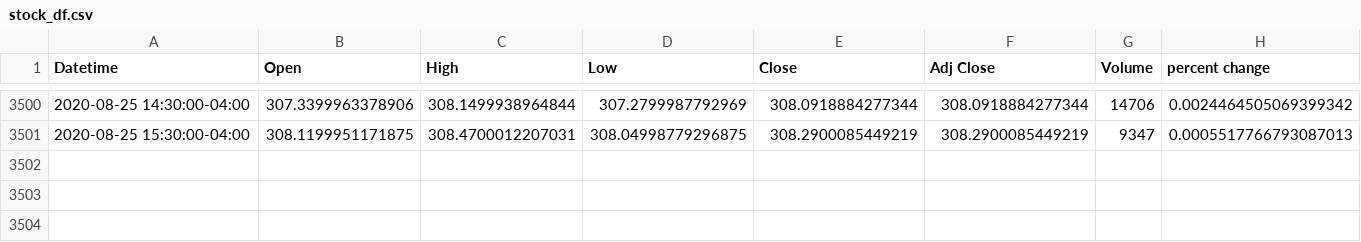
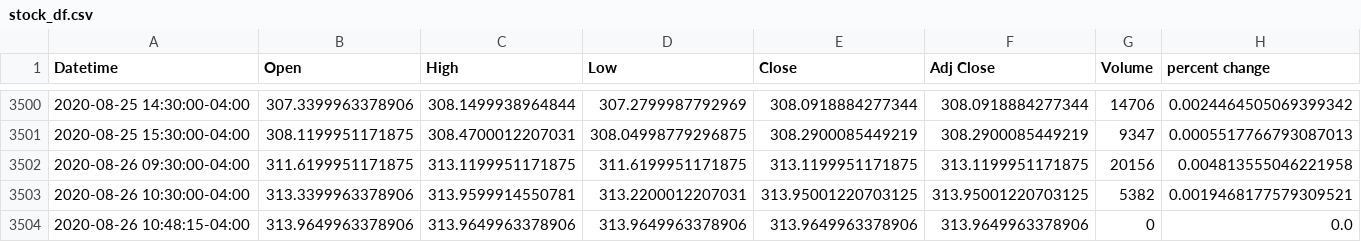
Before and after one commit to yuchild/yfinance_demo, a CSV file: stock_df.csv, drawn as a sheet; only a part is shown, gaps mark what is left out; rows hold the shown columns only; the diff names each change by its address in the sheet, - before the commit and + after, or states it on an @@ line.

```diff
--- a/stock_df.csv
+++ b/stock_df.csv
+row 3502: 2020-08-26 09:30:00-04:00 | 311.6199951171875 | 313.1199951171875 | 311.6199951171875 | 313.1199951171875 | 313.1199951171875 | 20156 | 0.004813555046221958
+row 3503: 2020-08-26 10:30:00-04:00 | 313.3399963378906 | 313.9599914550781 | 313.2200012207031 | 313.95001220703125 | 313.95001220703125 | 5382 | 0.0019468177579309521
+row 3504: 2020-08-26 10:48:15-04:00 | 313.9649963378906 | 313.9649963378906 | 313.9649963378906 | 313.9649963378906 | 313.9649963378906 | 0 | 0.0
```
Also changed, not shown: 1 other file.
